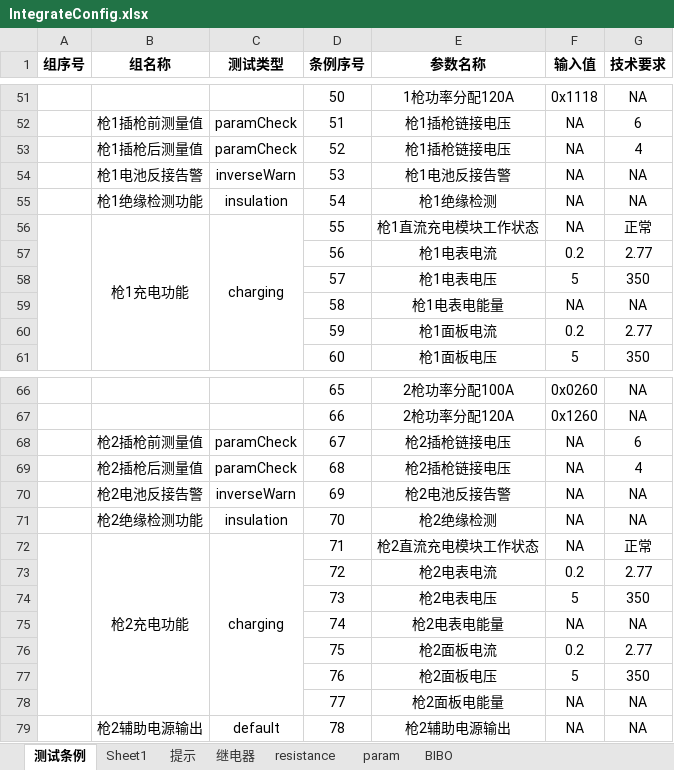
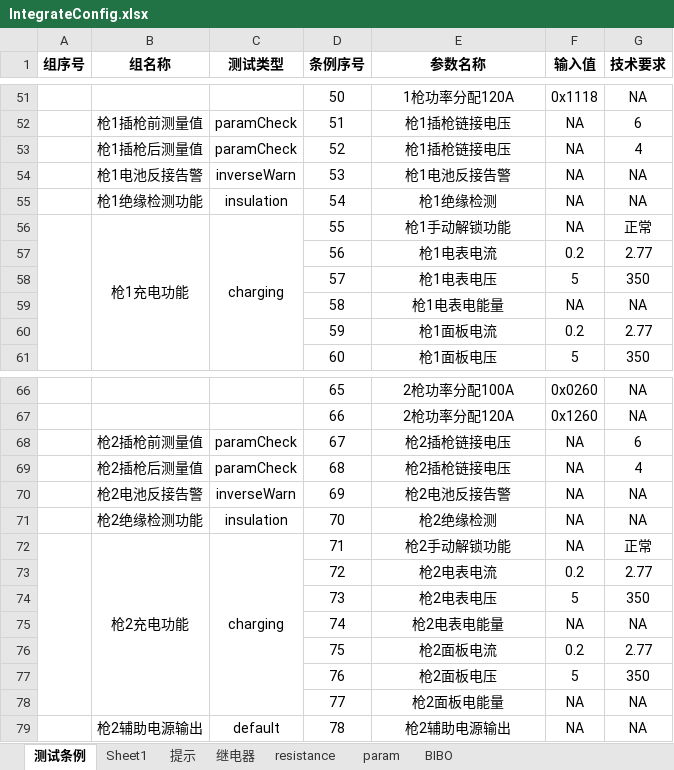
Before and after one commit to newdoublefish/mcmctestsys, an Excel workbook: config/project/Integrate_120KW_increase/IntegrateConfig.xlsx, sheet 测试条例, drawn as a sheet; only a part is shown, gaps mark what is left out; values as stored, in another font and other column widths than the file's, no borders; the diff names each change by its address in the sheet, - before the commit and + after, or states it on an @@ line.

```diff
--- a/config/project/Integrate_120KW_increase/IntegrateConfig.xlsx (sheet 测试条例)
+++ b/config/project/Integrate_120KW_increase/IntegrateConfig.xlsx (sheet 测试条例)
-E56 (参数名称): 枪1直流充电模块工作状态
+E56 (参数名称): 枪1手动解锁功能
-E72 (参数名称): 枪2直流充电模块工作状态
+E72 (参数名称): 枪2手动解锁功能
```
Also changed, not shown: config/project/Integrate_120KW_increase/IntegrateReport.xlsx, config/project/Integrate_120KW_megmeet/IntegrateConfig.xlsx, 12 other files.
